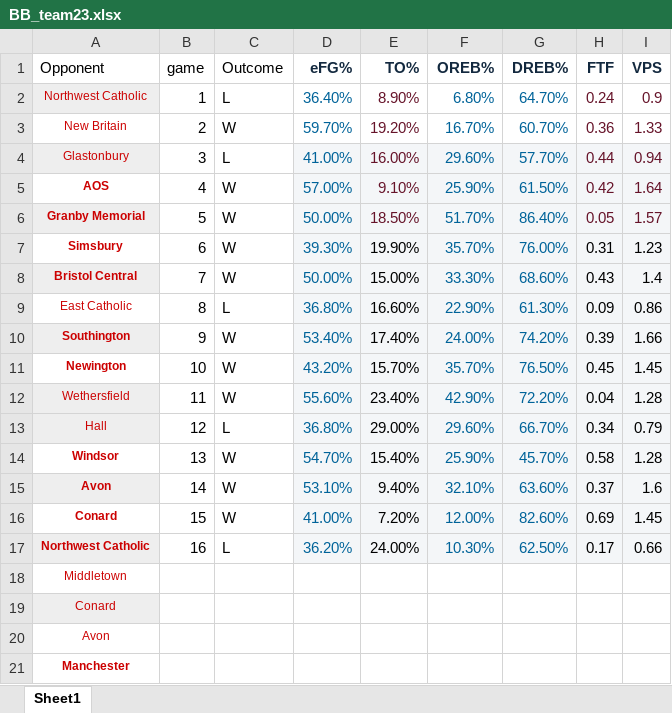
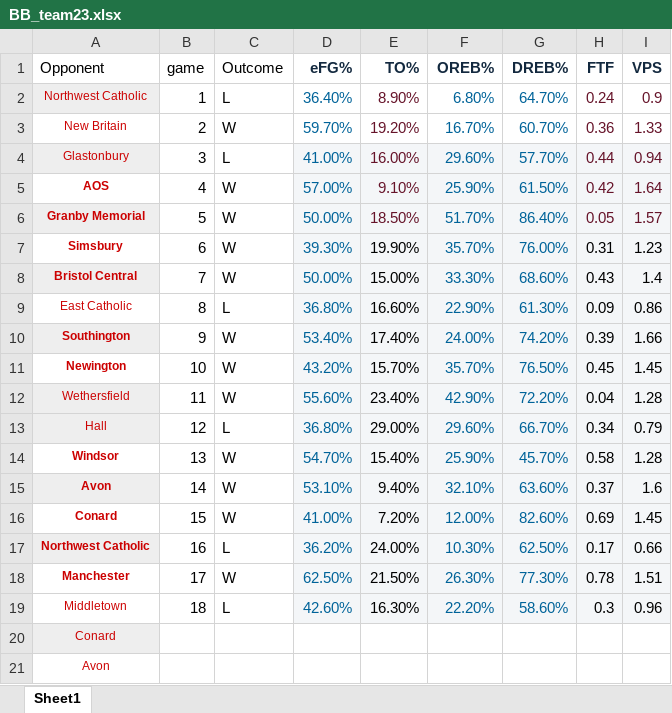
Before and after one commit to jmeerse/FHSBB_2223, an Excel workbook: BB_team23.xlsx, sheet Sheet1, drawn as a sheet; values as stored, in another font and other column widths than the file's, no borders; removed rows and columns are numbered as before the commit, all else as after; the diff names each change by its address in the sheet, - before the commit and + after, or states it on an @@ line.

```diff
--- a/BB_team23.xlsx (sheet Sheet1)
+++ b/BB_team23.xlsx (sheet Sheet1)
-row 18: Middletown
+row 18: Manchester | 17 | W | 62.50% | 21.50% | 26.30% | 77.30% | 0.78 | 1.51
+row 19: Middletown | 18 | L | 42.60% | 16.30% | 22.20% | 58.60% | 0.3 | 0.96
-row 21: Manchester
```
Also changed, not shown: BB_players23.xlsx, 13 other files.
